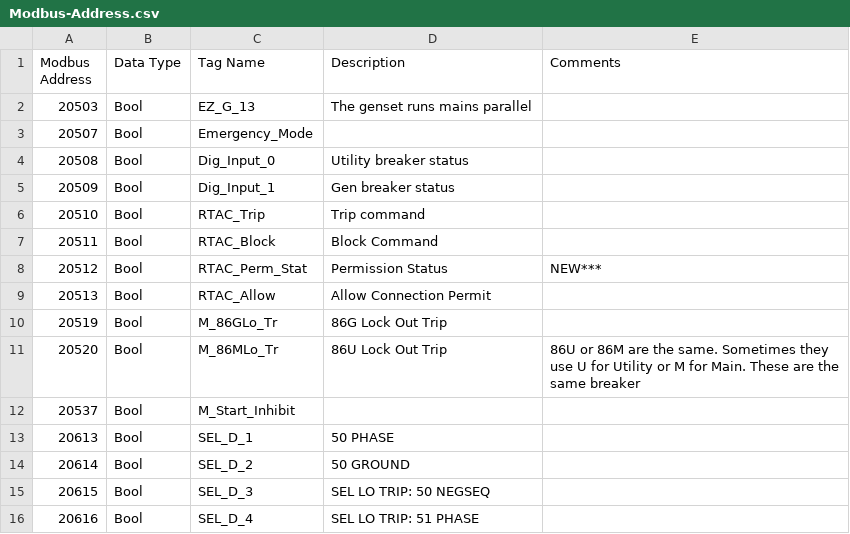
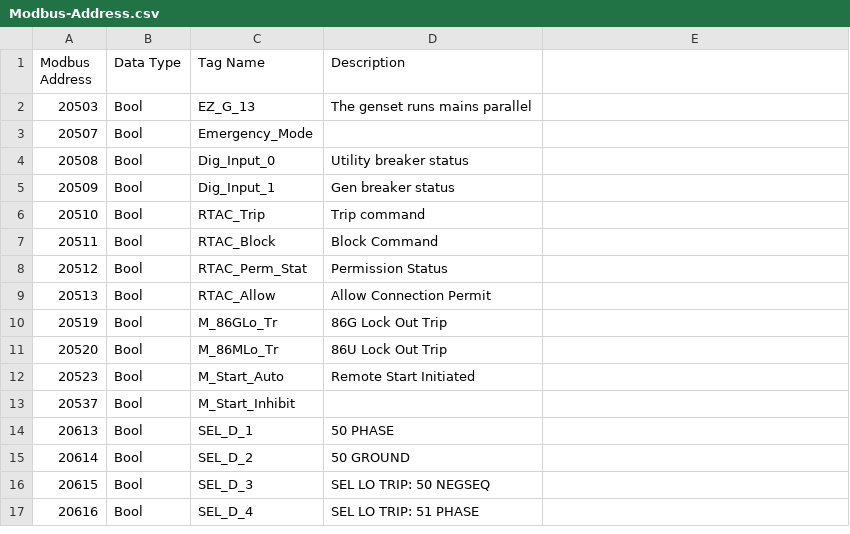
Before and after one commit to hsli2020/gcp, a CSV file: doc/Modbus-Address.csv, drawn as a sheet; only a part is shown; the diff covers the shown part only.

```diff
--- a/doc/Modbus-Address.csv
+++ b/doc/Modbus-Address.csv
@@ -1 +1 @@
-Modbus Address,Data Type,Tag Name,Description,Comments
+Modbus Address ,Data Type,Tag Name,Description
@@ -8 +8 @@ Modbus Address,Data Type,Tag Name,Description,Comments
-20512,Bool,RTAC_Perm_Stat,Permission Status,NEW***
+20512,Bool,RTAC_Perm_Stat,Permission Status
@@ -11 +11,2 @@ Modbus Address,Data Type,Tag Name,Description,Comments
-20520,Bool,M_86MLo_Tr,86U Lock Out Trip,86U or 86M are the same.  Sometimes they use U for Utility or M for Main.  These are the same breaker
+20520,Bool,M_86MLo_Tr,86U Lock Out Trip
+20523,Bool,M_Start_Auto,Remote Start Initiated
```
Also changed, not shown: 7 removed rows, 10 moved rows and 1 edited cell elsewhere in this file.
